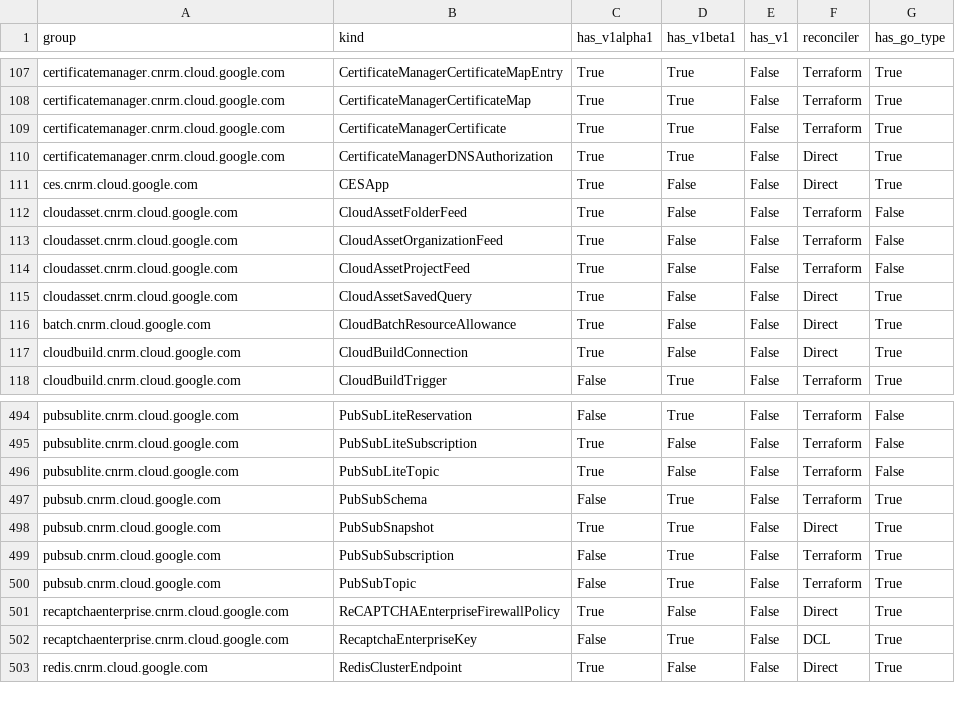
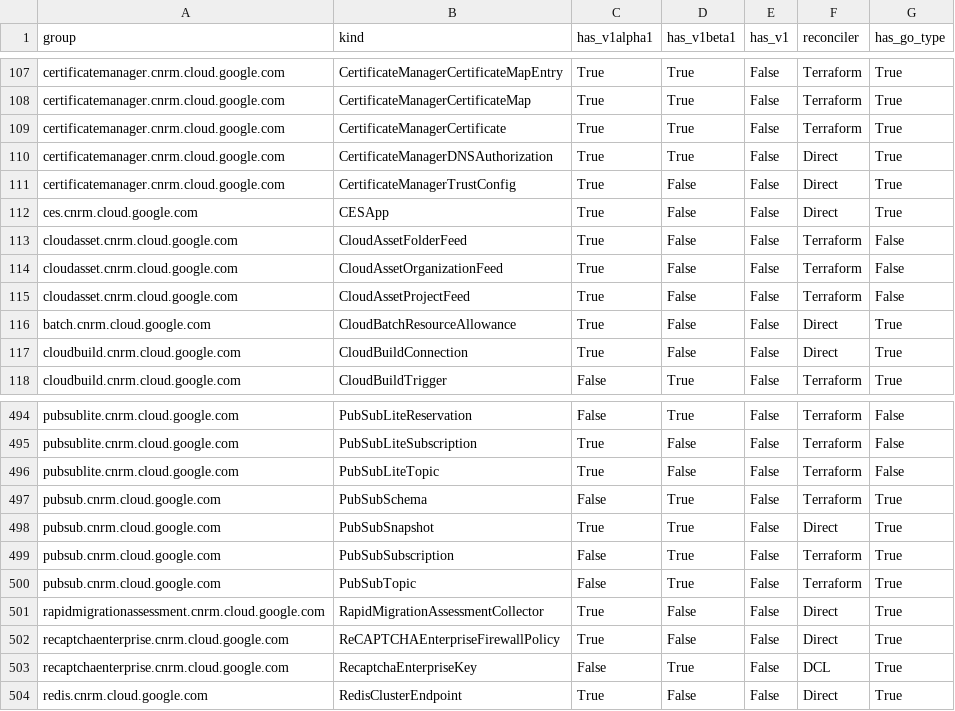
Before and after one commit to GoogleCloudPlatform/k8s-config-connector, a CSV file: docs/reports/crd_report.csv, drawn as a sheet; only a part is shown, gaps mark what is left out; removed rows and columns are numbered as before the commit, all else as after; the diff names each change by its address in the sheet, - before the commit and + after, or states it on an @@ line.

Commit message:
ai:chore: Implement direct types for RapidMigrationAssessmentCollector
Add initial KRM types, CRD, and IdentityV2 for RapidMigrationAssessmentCollector under rapidmigrationassessment.cnrm.cloud.google.com/v1alpha1 API group.

Fixes #10295

```diff
--- a/docs/reports/crd_report.csv
+++ b/docs/reports/crd_report.csv
+row 111: certificatemanager.cnrm.cloud.google.com | CertificateManagerTrustConfig | True | False | False | Direct | True
-row 115: cloudasset.cnrm.cloud.google.com | CloudAssetSavedQuery | True | False | False | Direct | True
+row 501: rapidmigrationassessment.cnrm.cloud.google.com | RapidMigrationAssessmentCollector | True | False | False | Direct | True
```
Also changed, not shown: 16 other files.
